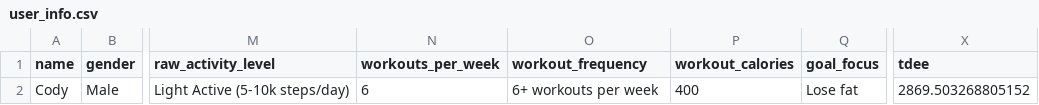
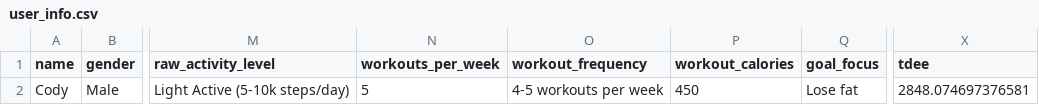
Before and after one commit to drhaun/bcompnutritiontool, a CSV file: data/user_info.csv, drawn as a sheet; only a part is shown, gaps mark what is left out; the diff names each change by its address in the sheet, - before the commit and + after, or states it on an @@ line.

```diff
--- a/data/user_info.csv
+++ b/data/user_info.csv
-N2 (workouts_per_week): 6
+N2 (workouts_per_week): 5
-O2 (workout_frequency): 6+ workouts per week
+O2 (workout_frequency): 4-5 workouts per week
-P2 (workout_calories): 400
+P2 (workout_calories): 450
-X2 (tdee): 2869.503268805152
+X2 (tdee): 2848.074697376581
```
Also changed, not shown: data/goal_info.csv, 6 other files.
